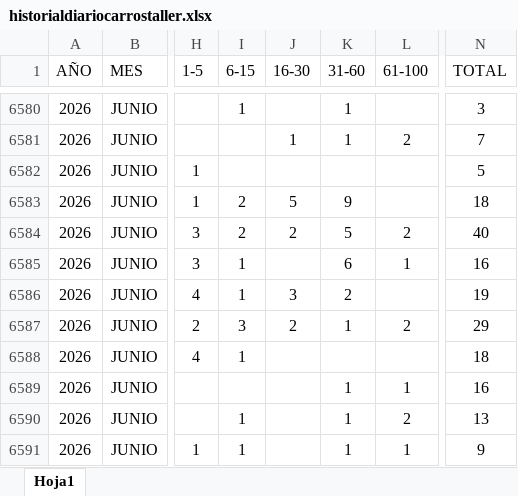
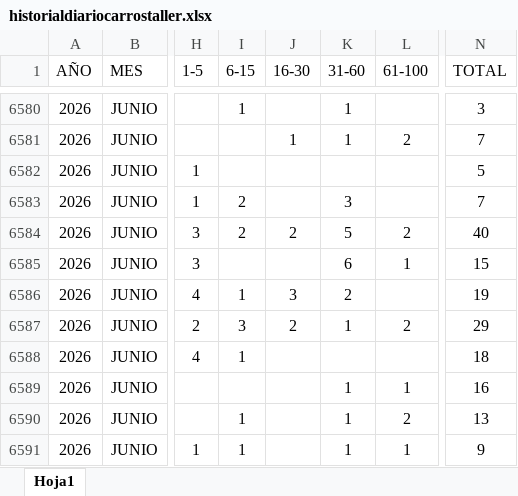
Before and after one commit to EDSALAS15/CARROSTALLERDIARIOYPROMEDIO, an Excel workbook: historialdiariocarrostaller.xlsx, sheet Hoja1, drawn as a sheet; only a part is shown, gaps mark what is left out; values as stored, in another font and other column widths than the file's, no borders; table styles not drawn; the diff names each change by its address in the sheet, - before the commit and + after, or states it on an @@ line.

Commit message:
Add files via upload

```diff
--- a/historialdiariocarrostaller.xlsx (sheet Hoja1)
+++ b/historialdiariocarrostaller.xlsx (sheet Hoja1)
-J6583 (16-30): 5
+J6583 (16-30): (empty)
-K6583 (31-60): 9
+K6583 (31-60): 3
-N6583 (TOTAL): 18
+N6583 (TOTAL): 7
-I6585 (6-15): 1
+I6585 (6-15): (empty)
-N6585 (TOTAL): 16
+N6585 (TOTAL): 15
```
